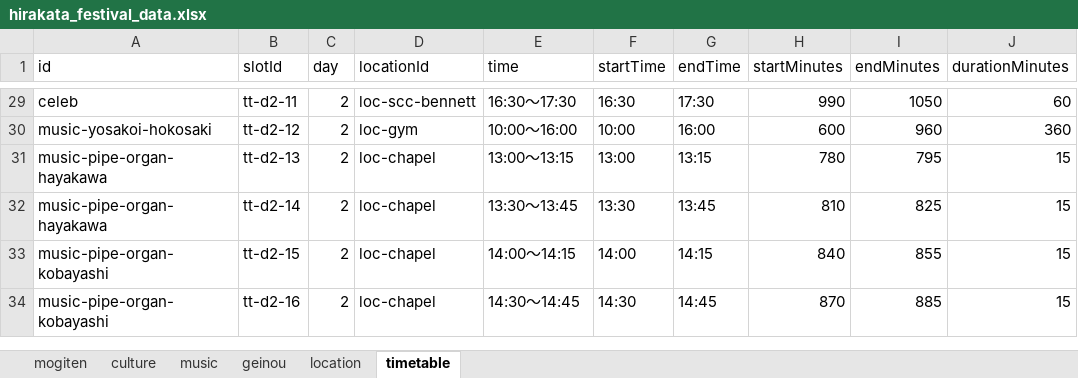
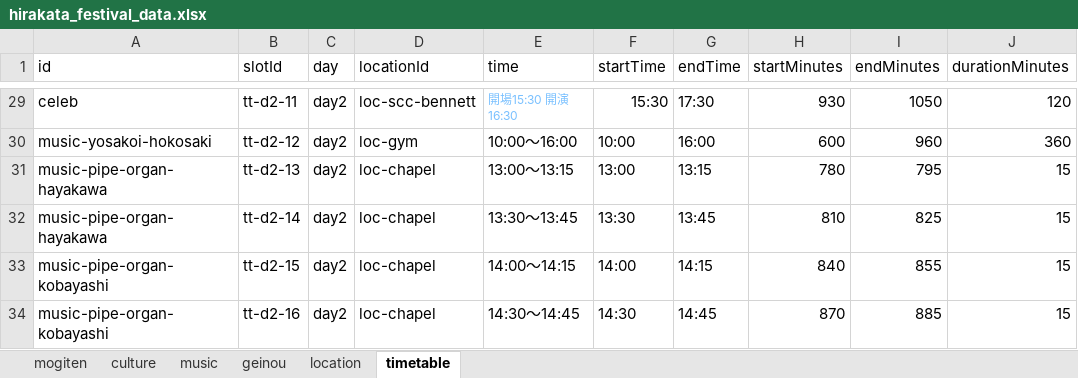
Before and after one commit to Hirakata-KGU/Home-Page, an Excel workbook: app/data/hirakata_festival_data.xlsx, sheet timetable, drawn as a sheet; only a part is shown, gaps mark what is left out; values as stored, in another font and other column widths than the file's, no borders; the diff covers the shown part only; the diff names each change by its address in the sheet, - before the commit and + after, or states it on an @@ line.

```diff
--- a/app/data/hirakata_festival_data.xlsx (sheet timetable)
+++ b/app/data/hirakata_festival_data.xlsx (sheet timetable)
-C29:C34 (day): 2
+C29:C34 (day): day2
-E29 (time): 16:30～17:30
+E29 (time): 開場15:30 開演16:30
-E29 text colour: black
+E29 text colour: #79C0FF, text size: smaller
-F29 (startTime): 16:30
+F29 (startTime): 15:30
-H29 (startMinutes): 990
+H29 (startMinutes): 930
-J29 (durationMinutes): 60
+J29 (durationMinutes): 120
```
Also changed, not shown: 27 edited cells elsewhere in this sheet, 5 other files.
